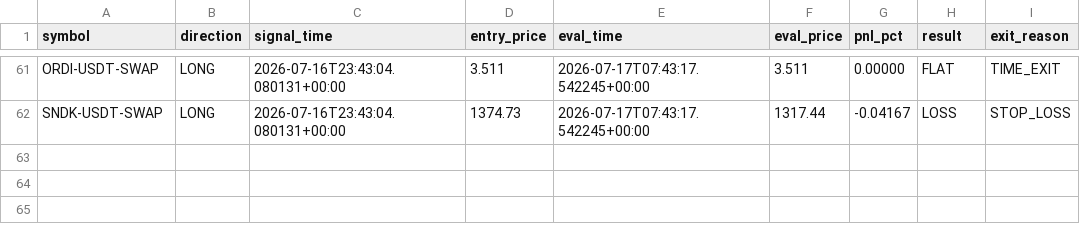
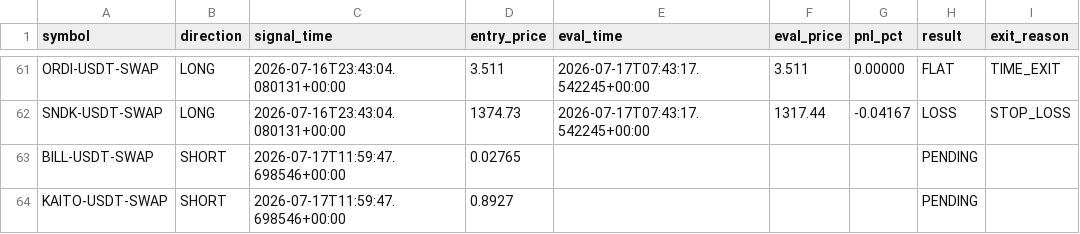
Before and after one commit to ksemehmet5-afk/altcoin-monitor-, a CSV file: monitor_state/signals_log.csv, drawn as a sheet; only a part is shown, gaps mark what is left out; the diff names each change by its address in the sheet, - before the commit and + after, or states it on an @@ line.

```diff
--- a/monitor_state/signals_log.csv
+++ b/monitor_state/signals_log.csv
+row 63: BILL-USDT-SWAP | SHORT | 2026-07-17T11:59:47.698546+00:00 | 0.02765 |  |  |  | PENDING
+row 64: KAITO-USDT-SWAP | SHORT | 2026-07-17T11:59:47.698546+00:00 | 0.8927 |  |  |  | PENDING
```
Also changed, not shown: 3 other files.
